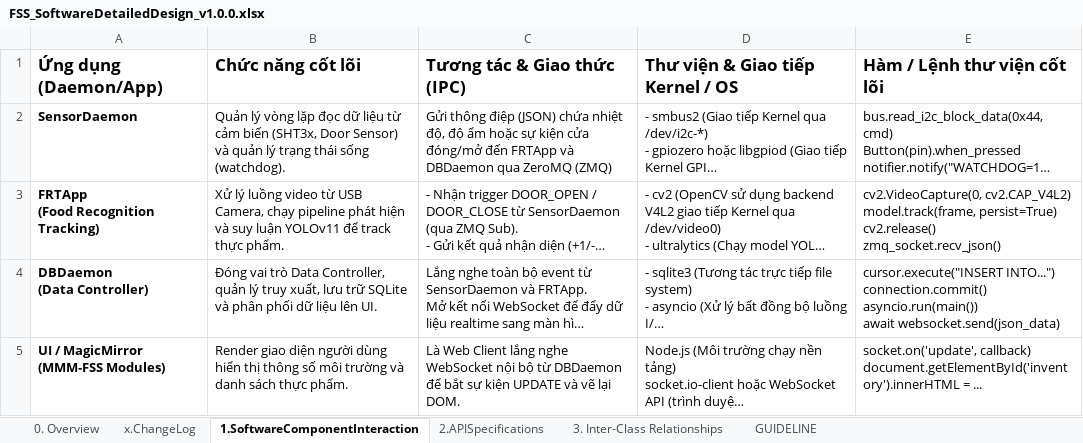
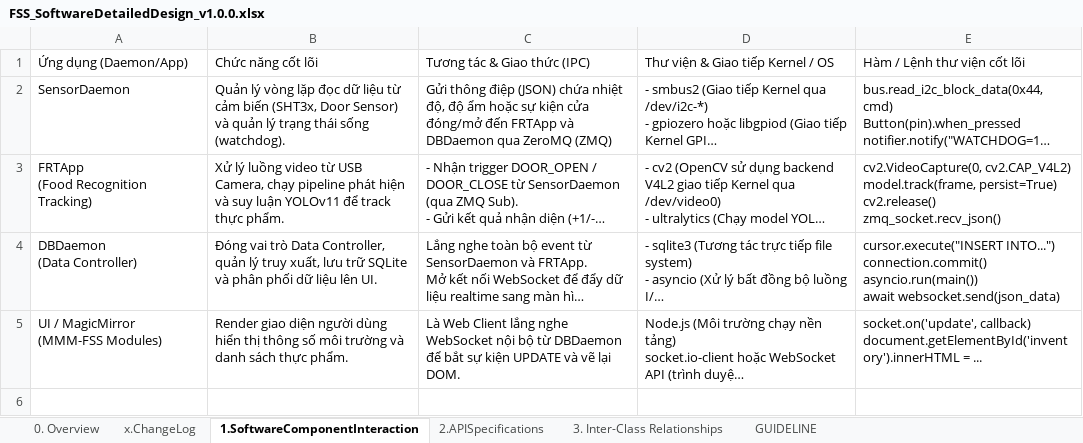
Before and after one commit to BeginnerCoder52/FSS, an Excel workbook: docs/FSS_SoftwareDetailedDesign_v1.0.0.xlsx, sheet 1.SoftwareComponentInteraction, drawn as a sheet; long unchanged cells end in …; values as stored, in another font and other column widths than the file's, no borders; the diff names each change by its address in the sheet, - before the commit and + after, or states it on an @@ line.

```diff
--- a/docs/FSS_SoftwareDetailedDesign_v1.0.0.xlsx (sheet 1.SoftwareComponentInteraction)
+++ b/docs/FSS_SoftwareDetailedDesign_v1.0.0.xlsx (sheet 1.SoftwareComponentInteraction)
-A1:E1 bold: on
+A1:E1 bold: off, text size: smaller
-A2:A5 bold: on
+A2:A5 bold: off
```
Also changed, not shown: sheet 2.APISpecifications, sheet GUIDELINE, sheet x.ChangeLog, sheet 3. Inter-Class Relationships, sheet 0. Overview, 11 other files.
